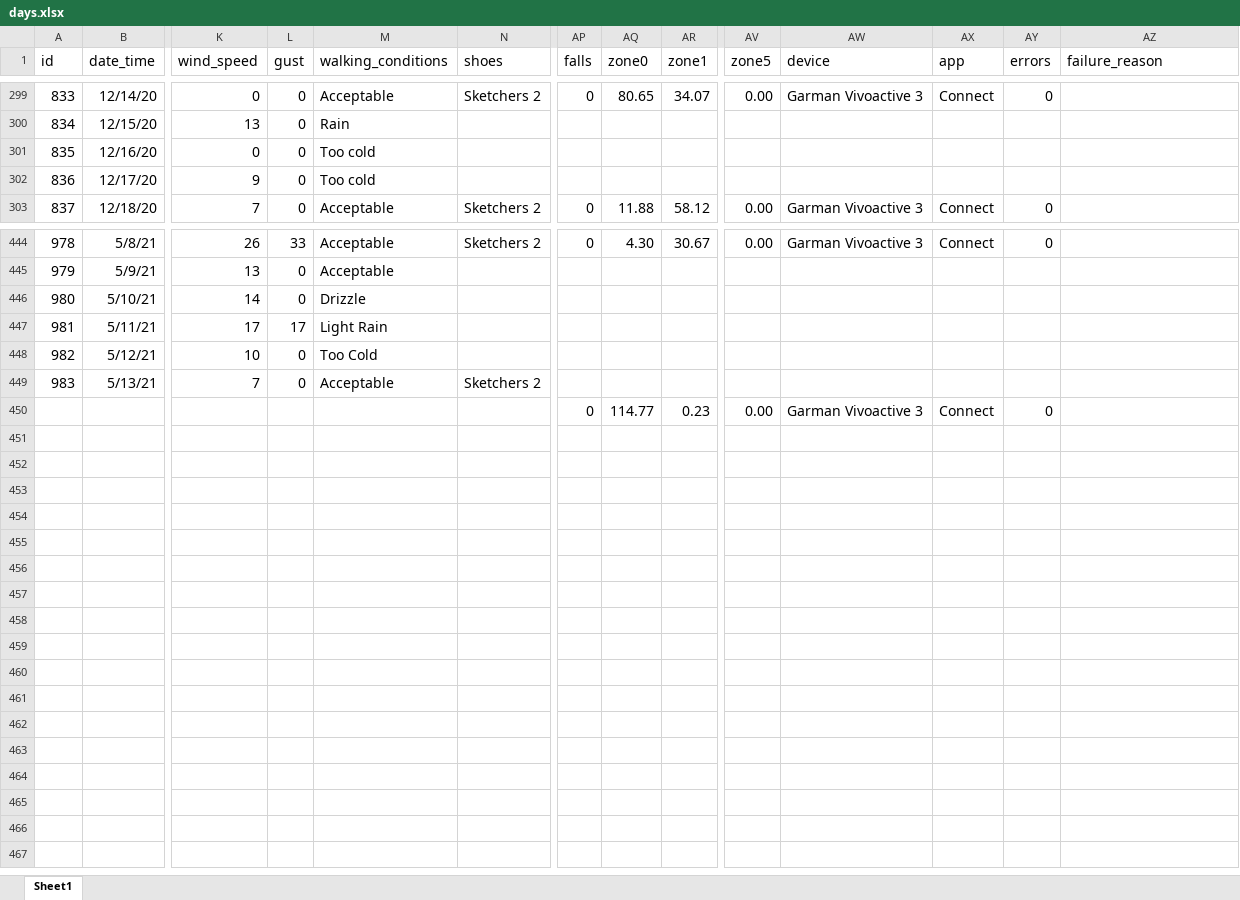
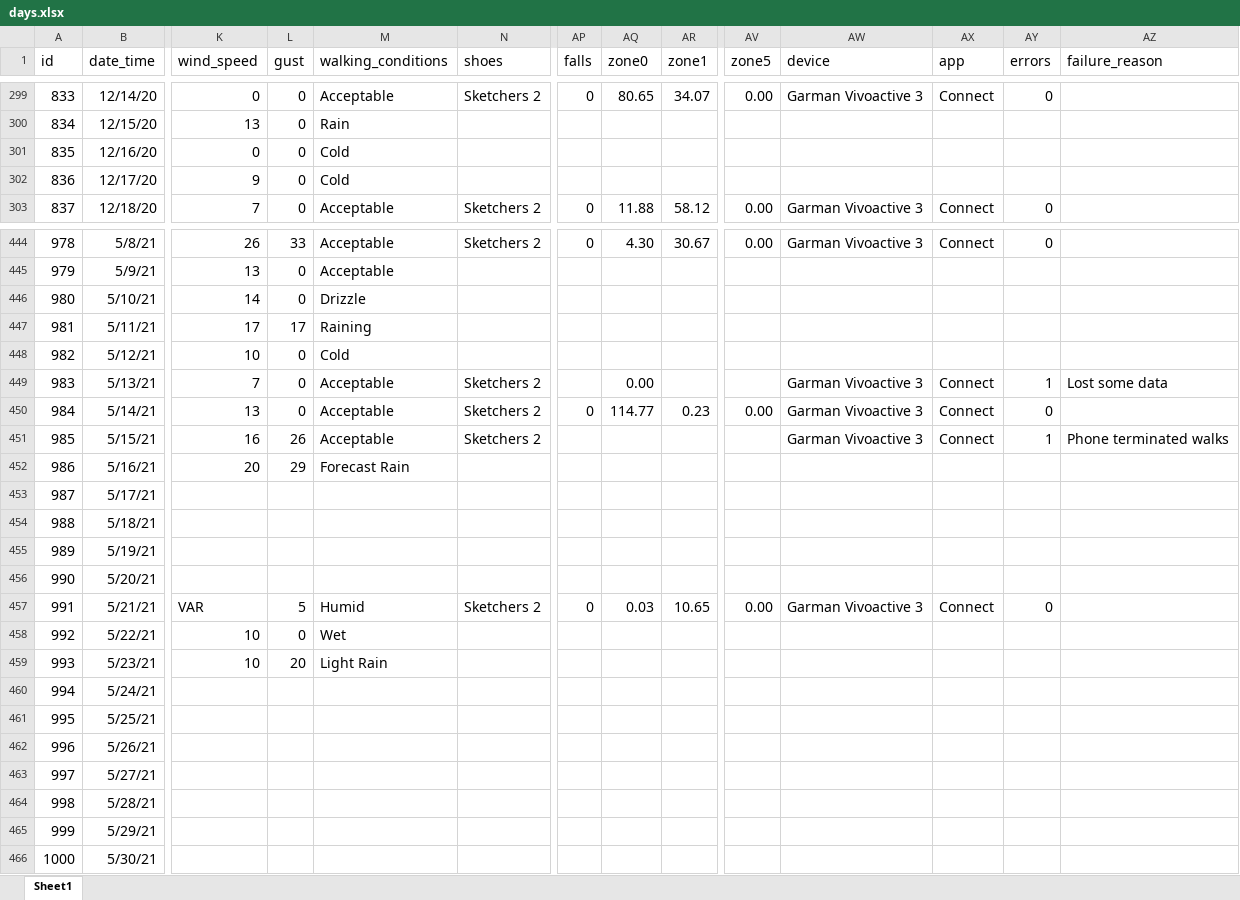
Before and after one commit to gitHubSlinkman/MyWalks, an Excel workbook: data/days.xlsx, sheet Sheet1, drawn as a sheet; only a part is shown, gaps mark what is left out; values as stored, in another font and other column widths than the file's, no borders; removed rows and columns are numbered as before the commit, all else as after; rows hold the shown columns only; the diff covers the shown part only; the diff names each change by its address in the sheet, - before the commit and + after, or states it on an @@ line.

Commit message:
2021-05-23 21:06
1. Added data to data/days.xlsx

```diff
--- a/data/days.xlsx (sheet Sheet1)
+++ b/data/days.xlsx (sheet Sheet1)
-M301:M302 (walking_conditions): Too cold
+M301:M302 (walking_conditions): Cold
-M447 (walking_conditions): Light Rain
+M447 (walking_conditions): Raining
-M448 (walking_conditions): Too Cold
+M448 (walking_conditions): Cold
-AQ449 (zone0): (empty)
+AQ449 (zone0): 0.00
-AW449 (device): (empty)
+AW449 (device): Garman Vivoactive 3
-AX449 (app): (empty)
+AX449 (app): Connect
-AY449 (errors): (empty)
+AY449 (errors): 1
-AZ449 (failure_reason): (empty)
+AZ449 (failure_reason): Lost some data
-row 450:  |  |  |  |  |  | 0 | 114.77 | 0.23 | 0.00 | Garman Vivoactive 3 | Connect | 0
+row 450: 984 | 5/14/21 | 13 | 0 | Acceptable | Sketchers 2 | 0 | 114.77 | 0.23 | 0.00 | Garman Vivoactive 3 | Connect | 0
+row 451: 985 | 5/15/21 | 16 | 26 | Acceptable | Sketchers 2 |  |  |  |  | Garman Vivoactive 3 | Connect | 1 | Phone terminated walks
+row 452: 986 | 5/16/21 | 20 | 29 | Forecast Rain
+row 453: 987 | 5/17/21
+row 454: 988 | 5/18/21
+row 455: 989 | 5/19/21
+row 456: 990 | 5/20/21
+row 457: 991 | 5/21/21 | VAR | 5 | Humid | Sketchers 2 | 0 | 0.03 | 10.65 | 0.00 | Garman Vivoactive 3 | Connect | 0
+row 458: 992 | 5/22/21 | 10 | 0 | Wet
+row 459: 993 | 5/23/21 | 10 | 20 | Light Rain
+row 460: 994 | 5/24/21
+row 461: 995 | 5/25/21
+row 462: 996 | 5/26/21
+row 463: 997 | 5/27/21
+row 464: 998 | 5/28/21
+row 465: 999 | 5/29/21
+row 466: 1000 | 5/30/21
```
Also changed, not shown: 1 added row, 1 removed row, 104 edited cells and cell formats elsewhere in this sheet, data/routes.xlsx.
